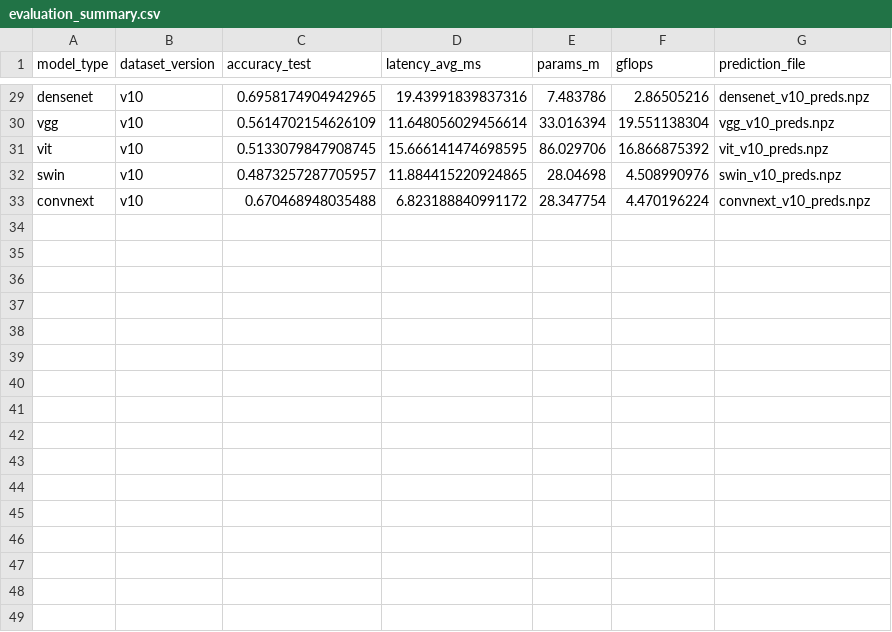
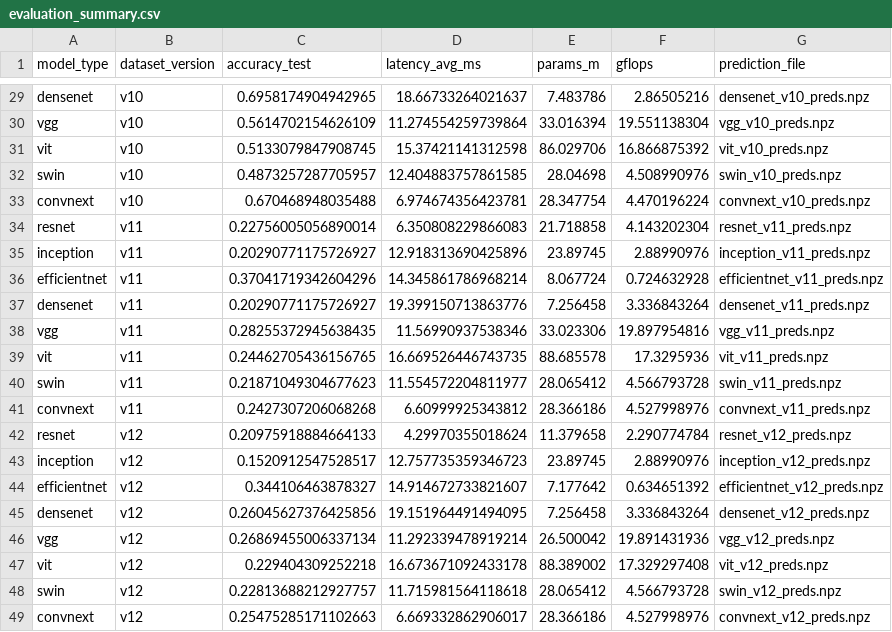
Before and after one commit to rodrigoqaz/mecai.dissertacao, a CSV file: results/evaluation_summary.csv, drawn as a sheet; only a part is shown, gaps mark what is left out; the diff covers the shown part only; the diff names each change by its address in the sheet, - before the commit and + after, or states it on an @@ line.

```diff
--- a/results/evaluation_summary.csv
+++ b/results/evaluation_summary.csv
-D29 (latency_avg_ms): 19.43991839837316
+D29 (latency_avg_ms): 18.66733264021637
-D30 (latency_avg_ms): 11.648056029456614
+D30 (latency_avg_ms): 11.274554259739864
-D31 (latency_avg_ms): 15.666141474698595
+D31 (latency_avg_ms): 15.37421141312598
-D32 (latency_avg_ms): 11.884415220924865
+D32 (latency_avg_ms): 12.404883757861585
-D33 (latency_avg_ms): 6.823188840991172
+D33 (latency_avg_ms): 6.974674356423781
+row 34: resnet | v11 | 0.22756005056890014 | 6.350808229866083 | 21.718858 | 4.143202304 | resnet_v11_preds.npz
+row 35: inception | v11 | 0.20290771175726927 | 12.918313690425896 | 23.89745 | 2.88990976 | inception_v11_preds.npz
+row 36: efficientnet | v11 | 0.37041719342604296 | 14.345861786968214 | 8.067724 | 0.724632928 | efficientnet_v11_preds.npz
+row 37: densenet | v11 | 0.20290771175726927 | 19.399150713863776 | 7.256458 | 3.336843264 | densenet_v11_preds.npz
+row 38: vgg | v11 | 0.28255372945638435 | 11.56990937538346 | 33.023306 | 19.897954816 | vgg_v11_preds.npz
+row 39: vit | v11 | 0.24462705436156765 | 16.669526446743735 | 88.685578 | 17.3295936 | vit_v11_preds.npz
+row 40: swin | v11 | 0.21871049304677623 | 11.554572204811977 | 28.065412 | 4.566793728 | swin_v11_preds.npz
+row 41: convnext | v11 | 0.2427307206068268 | 6.60999925343812 | 28.366186 | 4.527998976 | convnext_v11_preds.npz
+row 42: resnet | v12 | 0.20975918884664133 | 4.29970355018624 | 11.379658 | 2.290774784 | resnet_v12_preds.npz
+row 43: inception | v12 | 0.1520912547528517 | 12.757735359346723 | 23.89745 | 2.88990976 | inception_v12_preds.npz
+row 44: efficientnet | v12 | 0.344106463878327 | 14.914672733821607 | 7.177642 | 0.634651392 | efficientnet_v12_preds.npz
+row 45: densenet | v12 | 0.26045627376425856 | 19.151964491494095 | 7.256458 | 3.336843264 | densenet_v12_preds.npz
+row 46: vgg | v12 | 0.26869455006337134 | 11.292339478919214 | 26.500042 | 19.891431936 | vgg_v12_preds.npz
+row 47: vit | v12 | 0.229404309252218 | 16.673671092433178 | 88.389002 | 17.329297408 | vit_v12_preds.npz
+row 48: swin | v12 | 0.22813688212927757 | 11.715981564118618 | 28.065412 | 4.566793728 | swin_v12_preds.npz
+row 49: convnext | v12 | 0.25475285171102663 | 6.669332862906017 | 28.366186 | 4.527998976 | convnext_v12_preds.npz
```
Also changed, not shown: 27 edited cells elsewhere in this file, results/best_models_manifest.csv, 37 other files.
